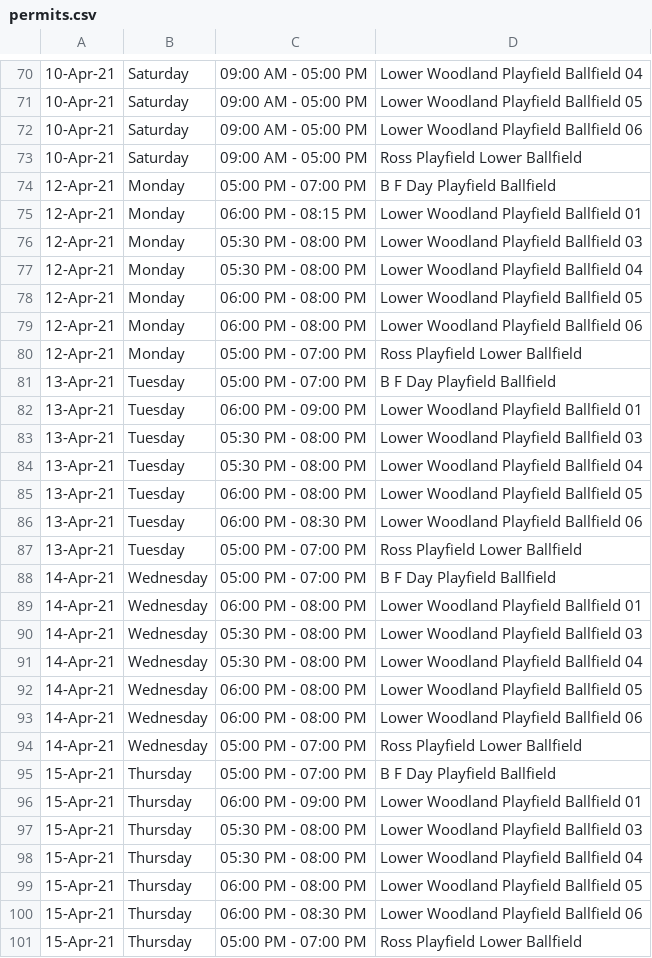
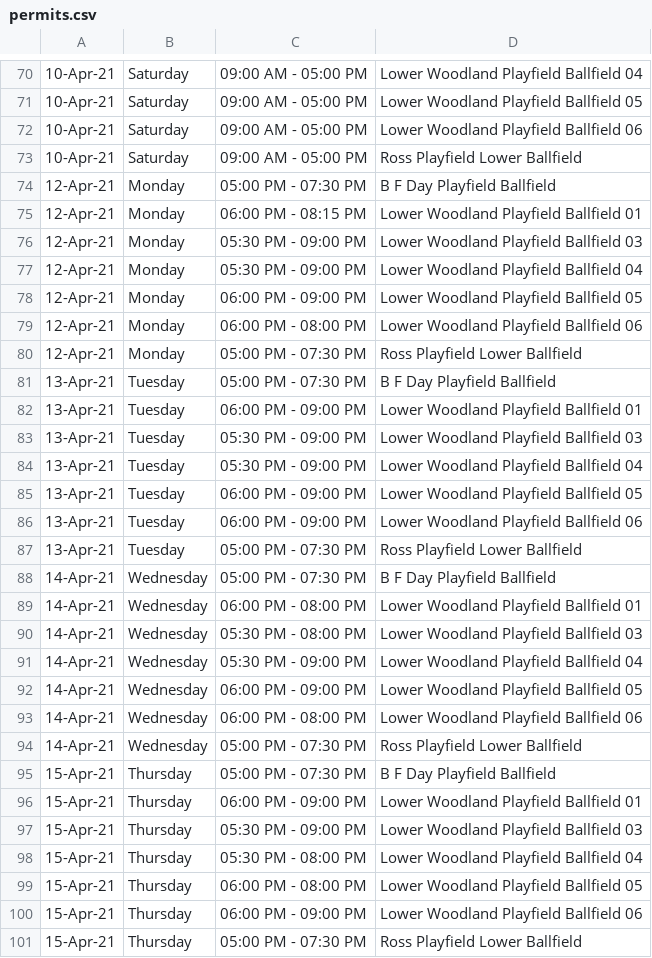
Before and after one commit to ncllball/ncll-schedule, a CSV file: permits.csv, drawn as a sheet; only a part is shown, gaps mark what is left out; the diff covers the shown part only.

```diff
--- a/permits.csv
+++ b/permits.csv
@@ -73,29 +73,29 @@
 10-Apr-21,Saturday,09:00 AM - 05:00 PM,Ross Playfield Lower Ballfield
-12-Apr-21,Monday,05:00 PM - 07:00 PM,B F Day Playfield Ballfield
+12-Apr-21,Monday,05:00 PM - 07:30 PM,B F Day Playfield Ballfield
 12-Apr-21,Monday,06:00 PM - 08:15 PM,Lower Woodland Playfield Ballfield 01
-12-Apr-21,Monday,05:30 PM - 08:00 PM,Lower Woodland Playfield Ballfield 03
-12-Apr-21,Monday,05:30 PM - 08:00 PM,Lower Woodland Playfield Ballfield 04
-12-Apr-21,Monday,06:00 PM - 08:00 PM,Lower Woodland Playfield Ballfield 05
+12-Apr-21,Monday,05:30 PM - 09:00 PM,Lower Woodland Playfield Ballfield 03
+12-Apr-21,Monday,05:30 PM - 09:00 PM,Lower Woodland Playfield Ballfield 04
+12-Apr-21,Monday,06:00 PM - 09:00 PM,Lower Woodland Playfield Ballfield 05
 12-Apr-21,Monday,06:00 PM - 08:00 PM,Lower Woodland Playfield Ballfield 06
-12-Apr-21,Monday,05:00 PM - 07:00 PM,Ross Playfield Lower Ballfield
-13-Apr-21,Tuesday,05:00 PM - 07:00 PM,B F Day Playfield Ballfield
+12-Apr-21,Monday,05:00 PM - 07:30 PM,Ross Playfield Lower Ballfield
+13-Apr-21,Tuesday,05:00 PM - 07:30 PM,B F Day Playfield Ballfield
 13-Apr-21,Tuesday,06:00 PM - 09:00 PM,Lower Woodland Playfield Ballfield 01
-13-Apr-21,Tuesday,05:30 PM - 08:00 PM,Lower Woodland Playfield Ballfield 03
-13-Apr-21,Tuesday,05:30 PM - 08:00 PM,Lower Woodland Playfield Ballfield 04
-13-Apr-21,Tuesday,06:00 PM - 08:00 PM,Lower Woodland Playfield Ballfield 05
-13-Apr-21,Tuesday,06:00 PM - 08:30 PM,Lower Woodland Playfield Ballfield 06
-13-Apr-21,Tuesday,05:00 PM - 07:00 PM,Ross Playfield Lower Ballfield
-14-Apr-21,Wednesday,05:00 PM - 07:00 PM,B F Day Playfield Ballfield
+13-Apr-21,Tuesday,05:30 PM - 09:00 PM,Lower Woodland Playfield Ballfield 03
+13-Apr-21,Tuesday,05:30 PM - 09:00 PM,Lower Woodland Playfield Ballfield 04
+13-Apr-21,Tuesday,06:00 PM - 09:00 PM,Lower Woodland Playfield Ballfield 05
+13-Apr-21,Tuesday,06:00 PM - 09:00 PM,Lower Woodland Playfield Ballfield 06
+13-Apr-21,Tuesday,05:00 PM - 07:30 PM,Ross Playfield Lower Ballfield
+14-Apr-21,Wednesday,05:00 PM - 07:30 PM,B F Day Playfield Ballfield
 14-Apr-21,Wednesday,06:00 PM - 08:00 PM,Lower Woodland Playfield Ballfield 01
 14-Apr-21,Wednesday,05:30 PM - 08:00 PM,Lower Woodland Playfield Ballfield 03
-14-Apr-21,Wednesday,05:30 PM - 08:00 PM,Lower Woodland Playfield Ballfield 04
-14-Apr-21,Wednesday,06:00 PM - 08:00 PM,Lower Woodland Playfield Ballfield 05
+14-Apr-21,Wednesday,05:30 PM - 09:00 PM,Lower Woodland Playfield Ballfield 04
+14-Apr-21,Wednesday,06:00 PM - 09:00 PM,Lower Woodland Playfield Ballfield 05
 14-Apr-21,Wednesday,06:00 PM - 08:00 PM,Lower Woodland Playfield Ballfield 06
-14-Apr-21,Wednesday,05:00 PM - 07:00 PM,Ross Playfield Lower Ballfield
-15-Apr-21,Thursday,05:00 PM - 07:00 PM,B F Day Playfield Ballfield
+14-Apr-21,Wednesday,05:00 PM - 07:30 PM,Ross Playfield Lower Ballfield
+15-Apr-21,Thursday,05:00 PM - 07:30 PM,B F Day Playfield Ballfield
 15-Apr-21,Thursday,06:00 PM - 09:00 PM,Lower Woodland Playfield Ballfield 01
-15-Apr-21,Thursday,05:30 PM - 08:00 PM,Lower Woodland Playfield Ballfield 03
+15-Apr-21,Thursday,05:30 PM - 09:00 PM,Lower Woodland Playfield Ballfield 03
 15-Apr-21,Thursday,05:30 PM - 08:00 PM,Lower Woodland Playfield Ballfield 04
 15-Apr-21,Thursday,06:00 PM - 08:00 PM,Lower Woodland Playfield Ballfield 05
-15-Apr-21,Thursday,06:00 PM - 08:30 PM,Lower Woodland Playfield Ballfield 06
-15-Apr-21,Thursday,05:00 PM - 07:00 PM,Ross Playfield Lower Ballfield
+15-Apr-21,Thursday,06:00 PM - 09:00 PM,Lower Woodland Playfield Ballfield 06
+15-Apr-21,Thursday,05:00 PM - 07:30 PM,Ross Playfield Lower Ballfield
```
Also changed, not shown: 2 removed rows and 113 edited cells elsewhere in this file.
